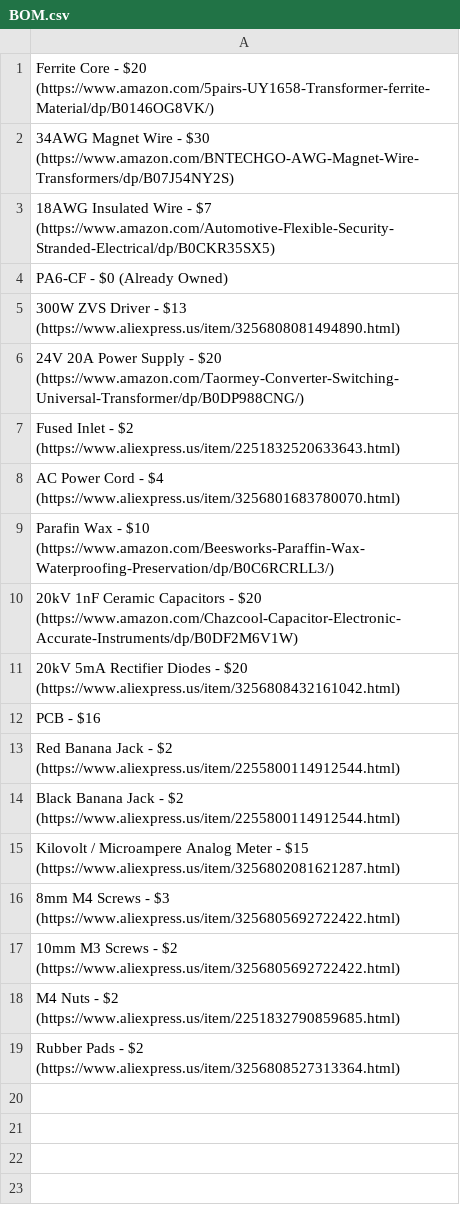
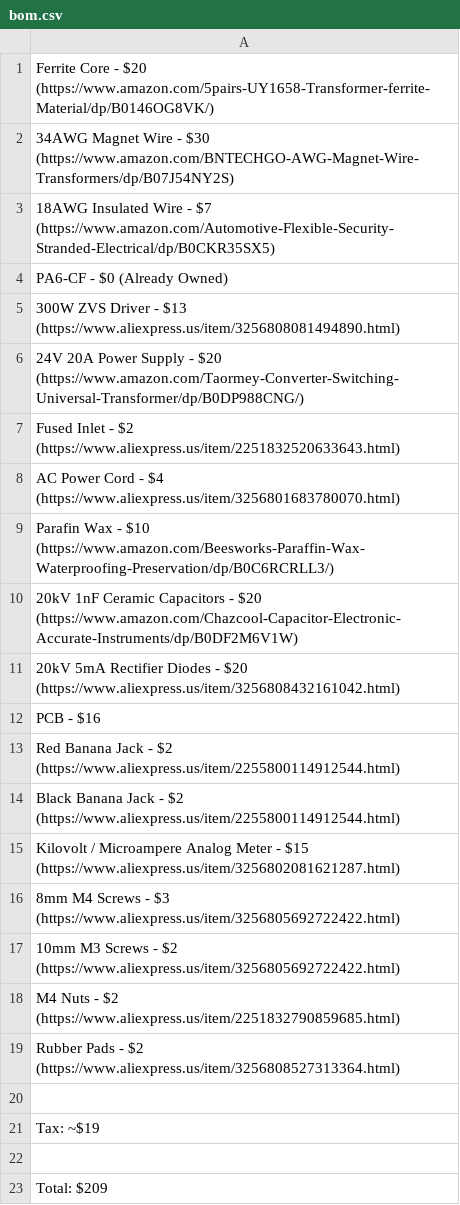
Before and after one commit to Firestorm108/High-Voltage-Power-Supply, a CSV file: bom.csv (was BOM.csv), drawn as a sheet; the diff names each change by its address in the sheet, - before the commit and + after, or states it on an @@ line.

Commit message:
Update and rename BOM.csv to bom.csv

```diff
--- a/BOM.csv
+++ b/bom.csv
+row 20: (empty)
+row 21: Tax: ~$19
+row 22: (empty)
+row 23: Total: $209
```
